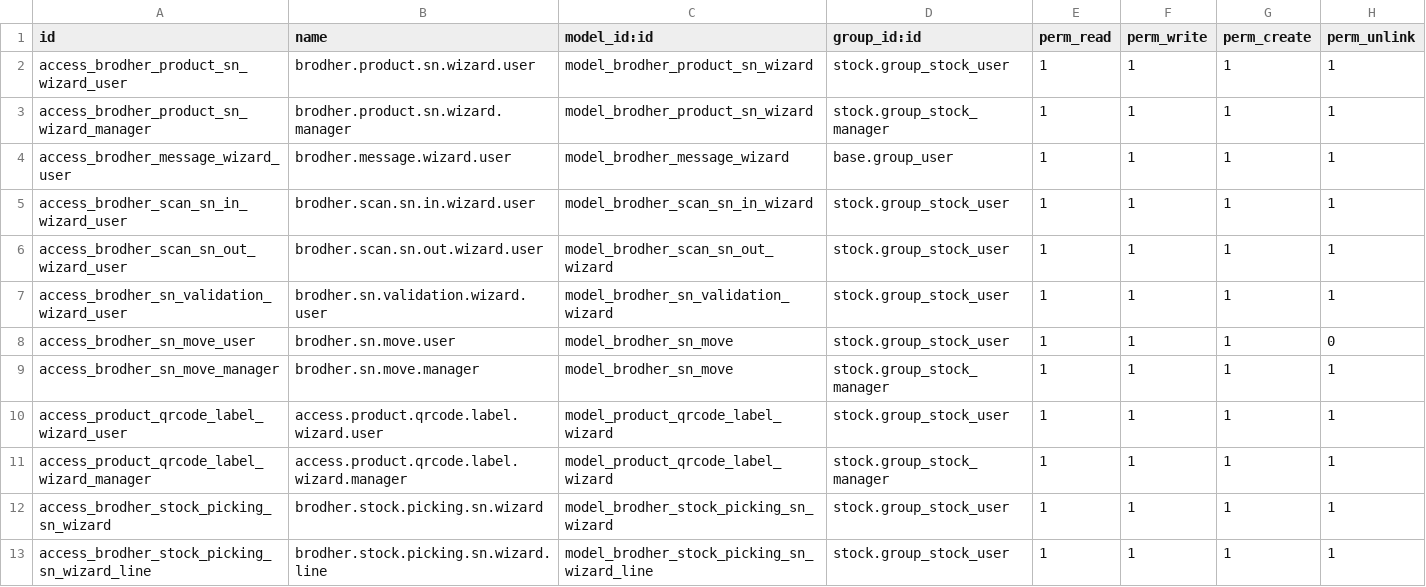
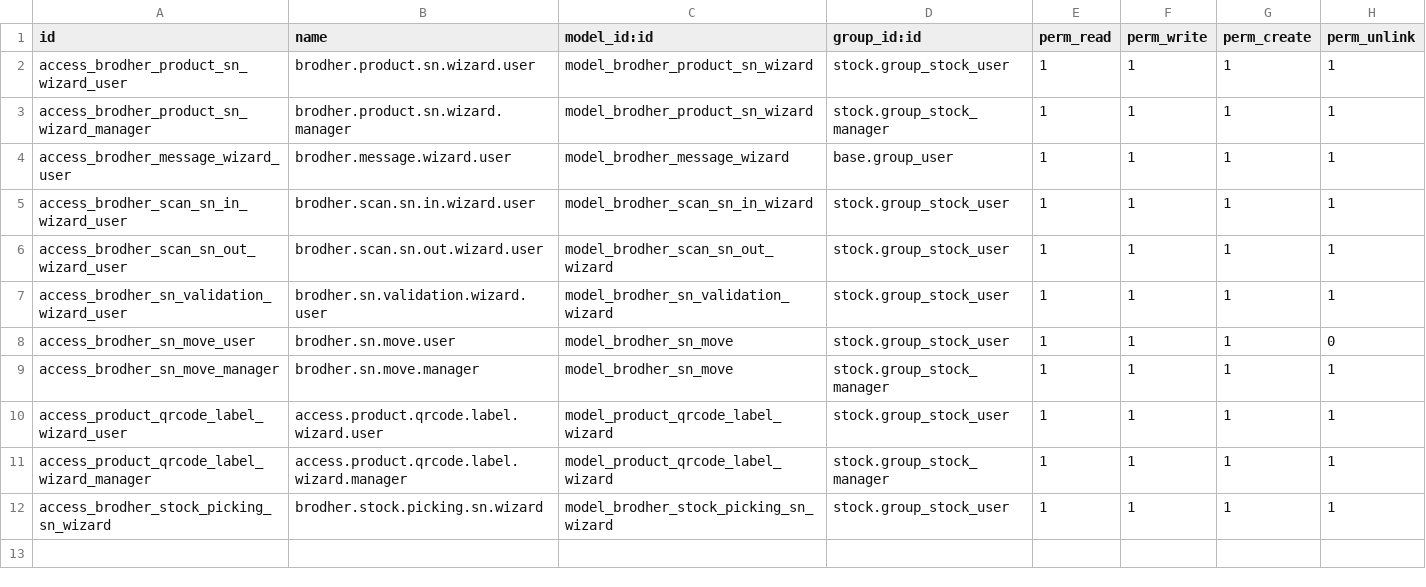
Before and after one commit to jaenudin86/odoo18addons, a CSV file: brodher_product_serial/security/ir.model.access.csv, drawn as a sheet; the diff names each change by its address in the sheet, - before the commit and + after, or states it on an @@ line.

```diff
--- a/brodher_product_serial/security/ir.model.access.csv
+++ b/brodher_product_serial/security/ir.model.access.csv
-row 13: access_brodher_stock_picking_sn_wizard_line | brodher.stock.picking.sn.wizard.line | model_brodher_stock_picking_sn_wizard_line | stock.group_stock_user | 1 | 1 | 1 | 1
```
Also changed, not shown: 3 other files.
